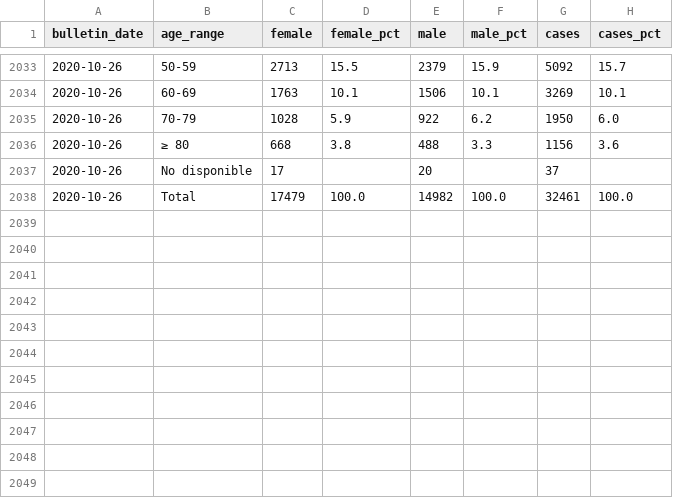
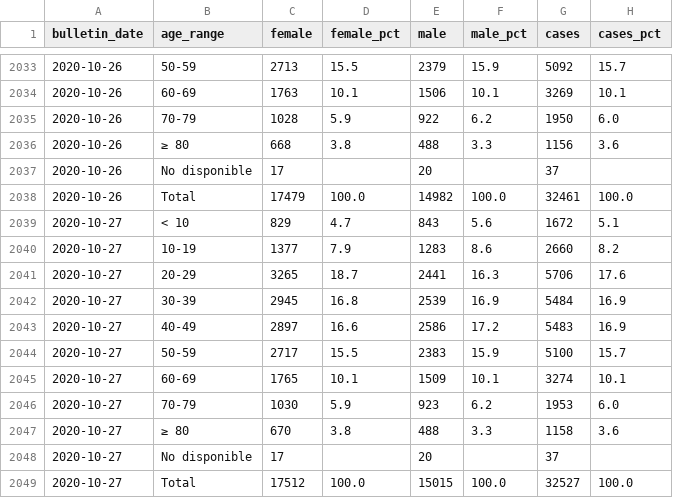
Before and after one commit to sacundim/covid-19-puerto-rico, a CSV file: assets/data/cases/AgeGroups-molecular.csv, drawn as a sheet; only a part is shown, gaps mark what is left out.

```diff
--- a/assets/data/cases/AgeGroups-molecular.csv
+++ b/assets/data/cases/AgeGroups-molecular.csv
@@ -2038 +2038,12 @@ bulletin_date,age_range,female,female_pct,male,male_pct,cases,cases_pct
 2020-10-26,Total,17479,100.0,14982,100.0,32461,100.0
+2020-10-27,< 10,829,4.7,843,5.6,1672,5.1
+2020-10-27,10-19,1377,7.9,1283,8.6,2660,8.2
+2020-10-27,20-29,3265,18.7,2441,16.3,5706,17.6
+2020-10-27,30-39,2945,16.8,2539,16.9,5484,16.9
+2020-10-27,40-49,2897,16.6,2586,17.2,5483,16.9
+2020-10-27,50-59,2717,15.5,2383,15.9,5100,15.7
+2020-10-27,60-69,1765,10.1,1509,10.1,3274,10.1
+2020-10-27,70-79,1030,5.9,923,6.2,1953,6.0
+2020-10-27,≥ 80,670,3.8,488,3.3,1158,3.6
+2020-10-27,No disponible,17,,20,,37,
+2020-10-27,Total,17512,100.0,15015,100.0,32527,100.0
```
Also changed, not shown: assets/data/cases/Municipalities-molecular.csv, assets/data/cases/PuertoRico-bulletin.csv, 1 other file.
